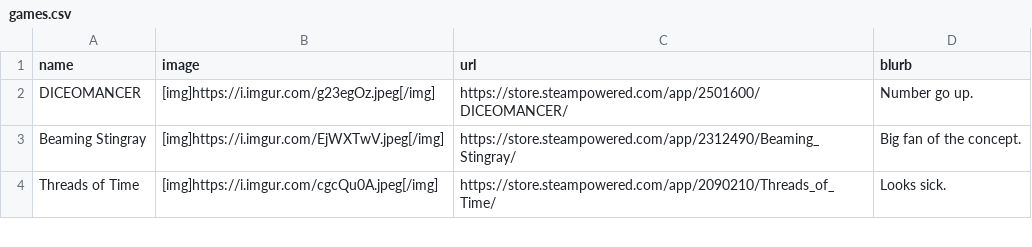
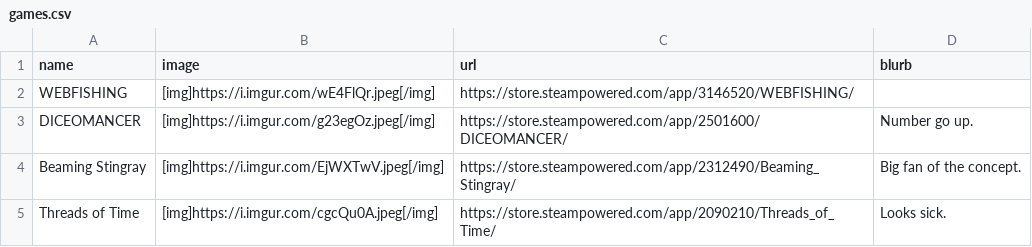
Before and after one commit to RaycatWhoDat/games-list, a CSV file: public/games.csv, drawn as a sheet; only a part is shown.

```diff
--- a/public/games.csv
+++ b/public/games.csv
@@ -1,2 +1,3 @@
 "name","image","url","blurb"
+"WEBFISHING","[img]https://i.imgur.com/wE4FlQr.jpeg[/img]","https://store.steampowered.com/app/3146520/WEBFISHING/",""
 "DICEOMANCER","[img]https://i.imgur.com/g23egOz.jpeg[/img]","https://store.steampowered.com/app/2501600/DICEOMANCER/","Number go up."
```
Also changed, not shown: 3 other files.
